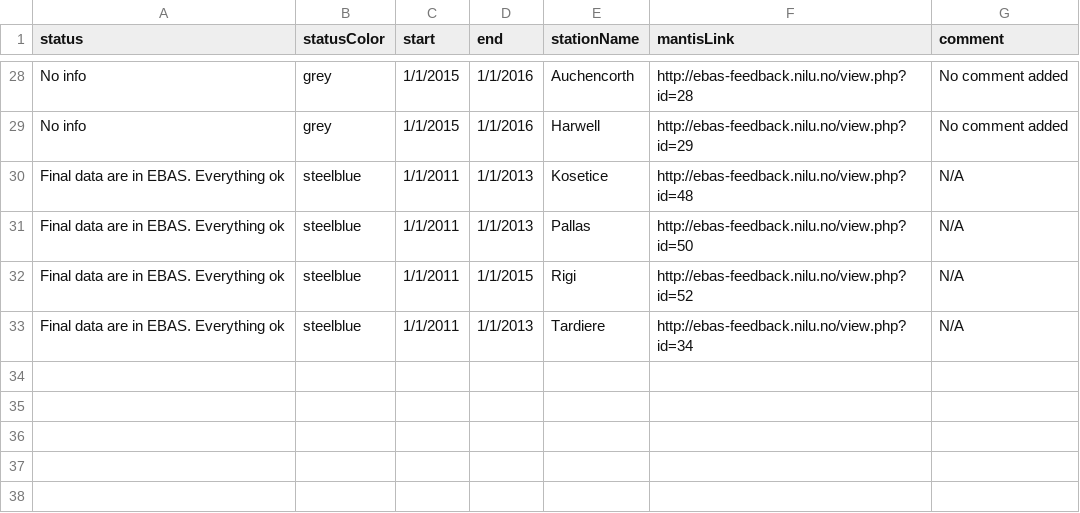
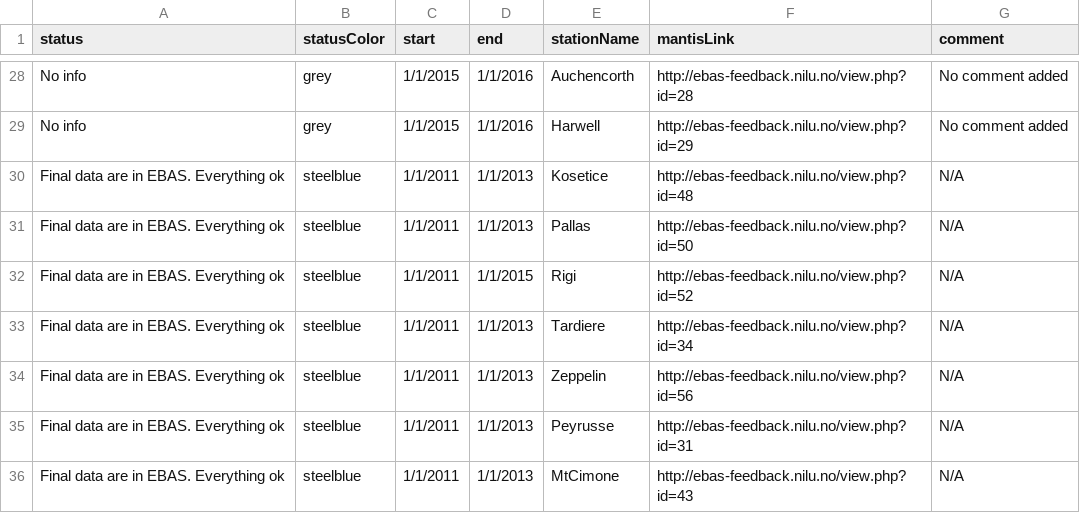
Before and after one commit to voc-station-status/station-status-prod, a CSV file: station_status.csv, drawn as a sheet; only a part is shown, gaps mark what is left out; the diff names each change by its address in the sheet, - before the commit and + after, or states it on an @@ line.

Commit message:
new station status

```diff
--- a/station_status.csv
+++ b/station_status.csv
+row 34: Final data are in EBAS. Everything ok | steelblue | 1/1/2011 | 1/1/2013 | Zeppelin | http://ebas-feedback.nilu.no/view.php?id=56 | N/A
+row 35: Final data are in EBAS. Everything ok | steelblue | 1/1/2011 | 1/1/2013 | Peyrusse | http://ebas-feedback.nilu.no/view.php?id=31 | N/A
+row 36: Final data are in EBAS. Everything ok | steelblue | 1/1/2011 | 1/1/2013 | MtCimone | http://ebas-feedback.nilu.no/view.php?id=43 | N/A
```
